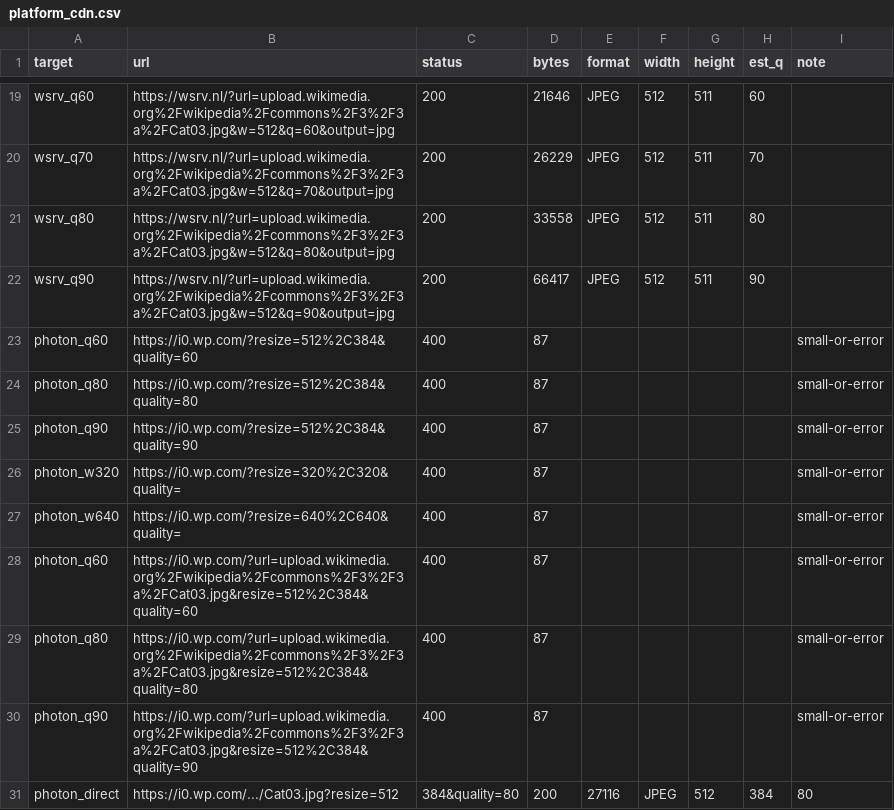
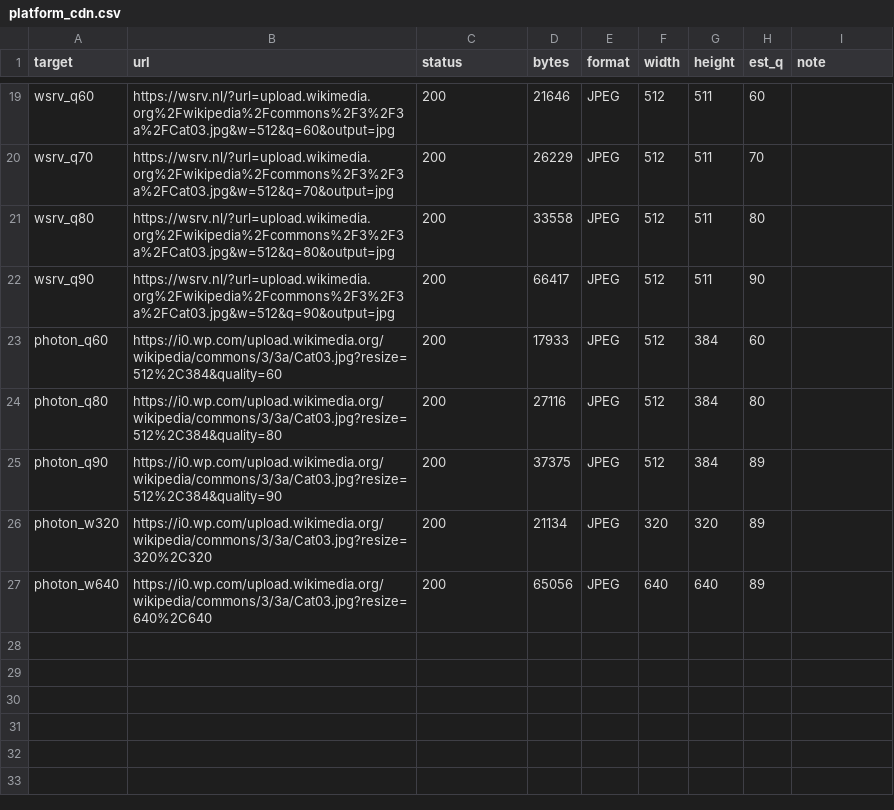
Before and after one commit to Hyyyyyyy999/ScrapeBench, a CSV file: runs/reality/platform_cdn.csv, drawn as a sheet; only a part is shown, gaps mark what is left out; removed rows and columns are numbered as before the commit, all else as after; the diff names each change by its address in the sheet, - before the commit and + after, or states it on an @@ line.

Commit message:
WWW revision: canonical one-row-per-key analysis (fix era-mixed random grid and Stage C/O dedup), uniform gallery ingestion with random_eps knob, honest epsilon-scale and retention claims, fixed Photon probes, config/README/dead-code cleanup; regenerated all derived artifacts

```diff
--- a/runs/reality/platform_cdn.csv
+++ b/runs/reality/platform_cdn.csv
-row 23: photon_q60 | https://i0.wp.com/?resize=512%2C384&quality=60 | 400 | 87 |  |  |  |  | small-or-error
-row 24: photon_q80 | https://i0.wp.com/?resize=512%2C384&quality=80 | 400 | 87 |  |  |  |  | small-or-error
-row 25: photon_q90 | https://i0.wp.com/?resize=512%2C384&quality=90 | 400 | 87 |  |  |  |  | small-or-error
-row 26: photon_w320 | https://i0.wp.com/?resize=320%2C320&quality= | 400 | 87 |  |  |  |  | small-or-error
-row 27: photon_w640 | https://i0.wp.com/?resize=640%2C640&quality= | 400 | 87 |  |  |  |  | small-or-error
-row 28: photon_q60 | https://i0.wp.com/?url=upload.wikimedia.org%2Fwikipedia%2Fcommons%2F3%2F3a%2FCat03.jpg&resize=512%2C384&quality=60 | 400 | 87 |  |  |  |  | small-or-error
-row 29: photon_q80 | https://i0.wp.com/?url=upload.wikimedia.org%2Fwikipedia%2Fcommons%2F3%2F3a%2FCat03.jpg&resize=512%2C384&quality=80 | 400 | 87 |  |  |  |  | small-or-error
-row 30: photon_q90 | https://i0.wp.com/?url=upload.wikimedia.org%2Fwikipedia%2Fcommons%2F3%2F3a%2FCat03.jpg&resize=512%2C384&quality=90 | 400 | 87 |  |  |  |  | small-or-error
-row 31: photon_direct | https://i0.wp.com/.../Cat03.jpg?resize=512 | 384&quality=80 | 200 | 27116 | JPEG | 512 | 384 | 80
+row 23: photon_q60 | https://i0.wp.com/upload.wikimedia.org/wikipedia/commons/3/3a/Cat03.jpg?resize=512%2C384&quality=60 | 200 | 17933 | JPEG | 512 | 384 | 60
+row 24: photon_q80 | https://i0.wp.com/upload.wikimedia.org/wikipedia/commons/3/3a/Cat03.jpg?resize=512%2C384&quality=80 | 200 | 27116 | JPEG | 512 | 384 | 80
+row 25: photon_q90 | https://i0.wp.com/upload.wikimedia.org/wikipedia/commons/3/3a/Cat03.jpg?resize=512%2C384&quality=90 | 200 | 37375 | JPEG | 512 | 384 | 89
+row 26: photon_w320 | https://i0.wp.com/upload.wikimedia.org/wikipedia/commons/3/3a/Cat03.jpg?resize=320%2C320 | 200 | 21134 | JPEG | 320 | 320 | 89
+row 27: photon_w640 | https://i0.wp.com/upload.wikimedia.org/wikipedia/commons/3/3a/Cat03.jpg?resize=640%2C640 | 200 | 65056 | JPEG | 640 | 640 | 89
```
Also changed, not shown: runs/full/retention_stage_A.csv, runs/full/summary_ci.csv, 35 other files.
